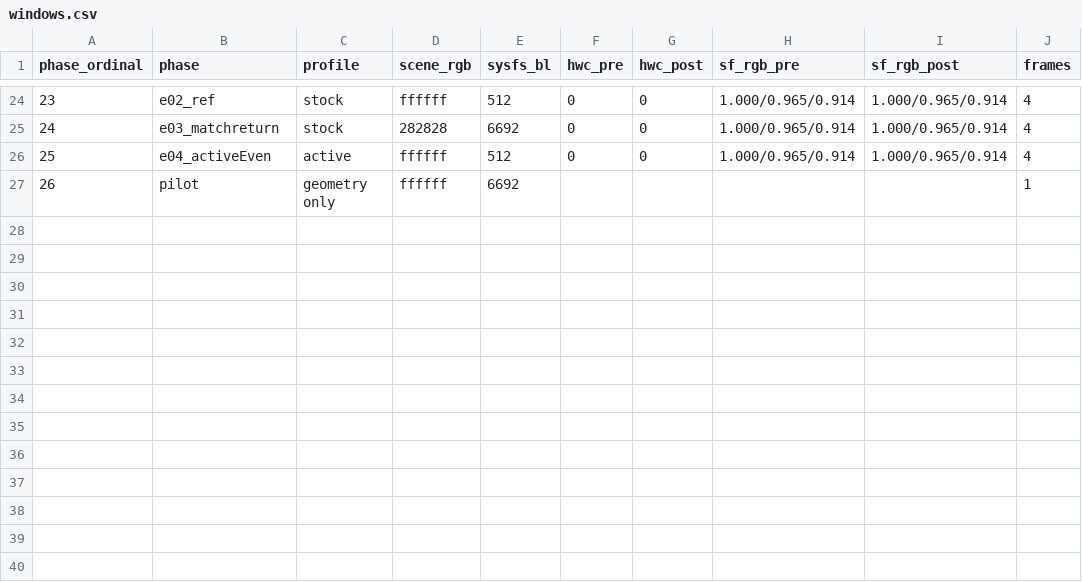
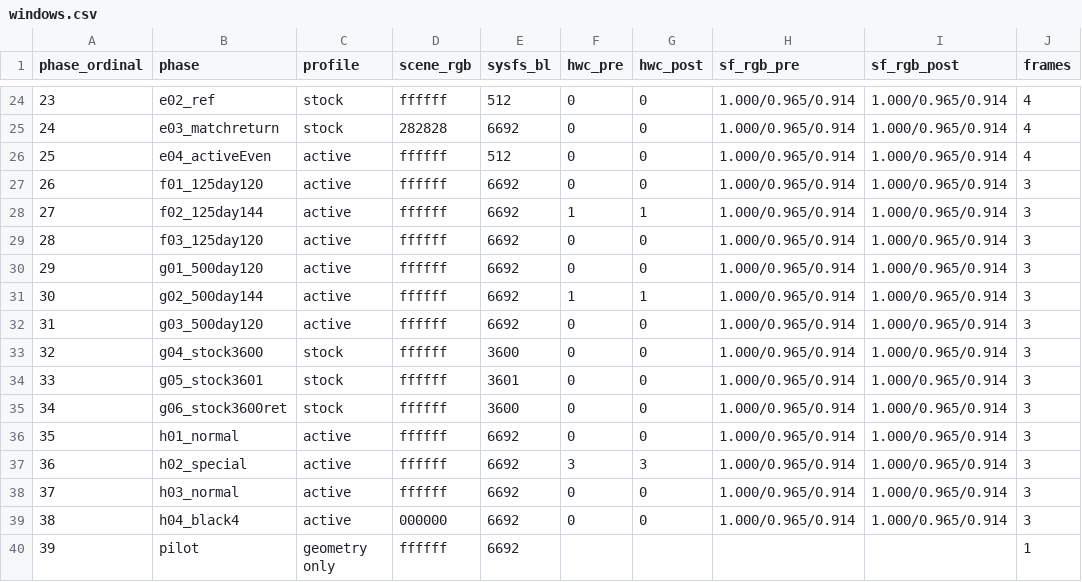
Before and after one commit to 0FL01/shit-lenovo-y70-2026-pwm, a CSV file: artifacts/direct_camera_r33_20261120/windows.csv, drawn as a sheet; only a part is shown, gaps mark what is left out; addresses are those after the commit; the diff names each change by its address in the sheet, - before the commit and + after, or states it on an @@ line.

Commit message:
docs(display): verify refresh notches across exposure and idle controls
  Changes:
  - Repeat 120/144/120 at 125 and 500 microseconds, separate normal refresh from special idle, and quantify the stock 3600/3601 threshold.
  - Publish all 122 camera-frame receipts, the final black control, recovery status and the conditional test of the 16/900 duty model.
  - Record the next equal-light candidate experiment without promoting an unqualified profile.

```diff
--- a/artifacts/direct_camera_r33_20261120/windows.csv
+++ b/artifacts/direct_camera_r33_20261120/windows.csv
+row 27: 26 | f01_125day120 | active | ffffff | 6692 | 0 | 0 | 1.000/0.965/0.914 | 1.000/0.965/0.914 | 3
+row 28: 27 | f02_125day144 | active | ffffff | 6692 | 1 | 1 | 1.000/0.965/0.914 | 1.000/0.965/0.914 | 3
+row 29: 28 | f03_125day120 | active | ffffff | 6692 | 0 | 0 | 1.000/0.965/0.914 | 1.000/0.965/0.914 | 3
+row 30: 29 | g01_500day120 | active | ffffff | 6692 | 0 | 0 | 1.000/0.965/0.914 | 1.000/0.965/0.914 | 3
+row 31: 30 | g02_500day144 | active | ffffff | 6692 | 1 | 1 | 1.000/0.965/0.914 | 1.000/0.965/0.914 | 3
+row 32: 31 | g03_500day120 | active | ffffff | 6692 | 0 | 0 | 1.000/0.965/0.914 | 1.000/0.965/0.914 | 3
+row 33: 32 | g04_stock3600 | stock | ffffff | 3600 | 0 | 0 | 1.000/0.965/0.914 | 1.000/0.965/0.914 | 3
+row 34: 33 | g05_stock3601 | stock | ffffff | 3601 | 0 | 0 | 1.000/0.965/0.914 | 1.000/0.965/0.914 | 3
+row 35: 34 | g06_stock3600ret | stock | ffffff | 3600 | 0 | 0 | 1.000/0.965/0.914 | 1.000/0.965/0.914 | 3
+row 36: 35 | h01_normal | active | ffffff | 6692 | 0 | 0 | 1.000/0.965/0.914 | 1.000/0.965/0.914 | 3
+row 37: 36 | h02_special | active | ffffff | 6692 | 3 | 3 | 1.000/0.965/0.914 | 1.000/0.965/0.914 | 3
+row 38: 37 | h03_normal | active | ffffff | 6692 | 0 | 0 | 1.000/0.965/0.914 | 1.000/0.965/0.914 | 3
+row 39: 38 | h04_black4 | active | 000000 | 6692 | 0 | 0 | 1.000/0.965/0.914 | 1.000/0.965/0.914 | 3
@@ column A (phase_ordinal) renumbered from row 40 down @@
```
Also changed, not shown: 6 other files.
